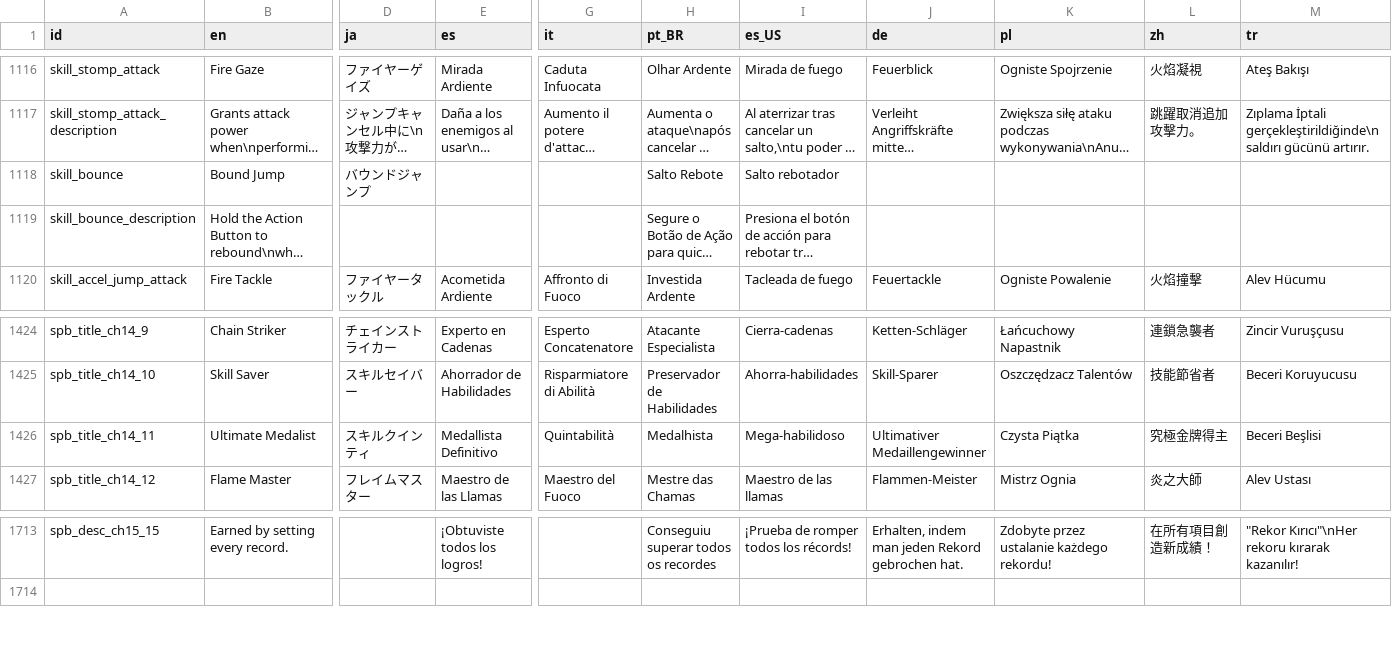
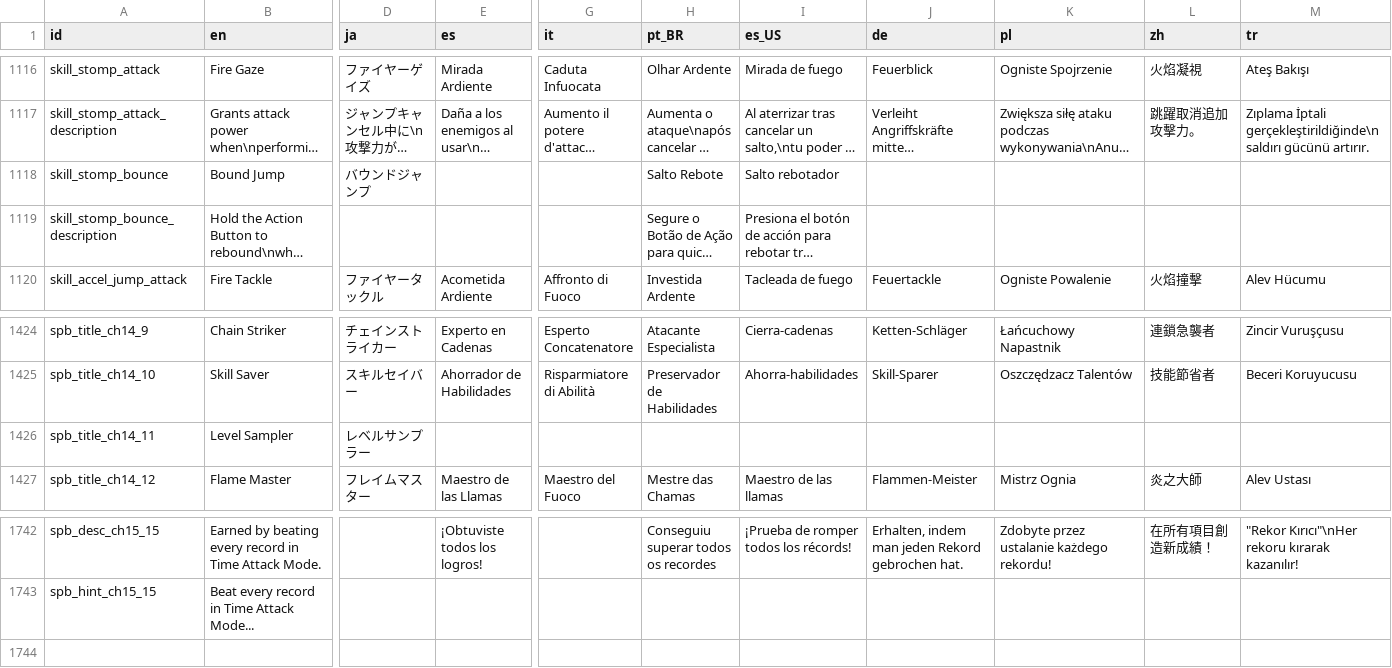
Before and after one commit to Player124413/project-reignition, a CSV file: Project/locale/Locale.csv, drawn as a sheet; only a part is shown, gaps mark what is left out; long unchanged cells end in …; addresses are those after the commit; rows hold the shown columns only; the diff covers the shown part only; the diff names each change by its address in the sheet, - before the commit and + after, or states it on an @@ line.

Commit message:
Add Achievement Hints

```diff
--- a/Project/locale/Locale.csv
+++ b/Project/locale/Locale.csv
-A1118 (id): skill_bounce
+A1118 (id): skill_stomp_bounce
-A1119 (id): skill_bounce_description
+A1119 (id): skill_stomp_bounce_description
-B1426 (en): Ultimate Medalist
+B1426 (en): Level Sampler
-D1426 (ja): スキルクインティ
+D1426 (ja): レベルサンプラー
-E1426 (es): Medallista Definitivo
+E1426 (es): (empty)
-G1426 (it): Quintabilità
+G1426 (it): (empty)
-H1426 (pt_BR): Medalhista
+H1426 (pt_BR): (empty)
-I1426 (es_US): Mega-habilidoso
+I1426 (es_US): (empty)
-J1426 (de): Ultimativer Medaillengewinner
+J1426 (de): (empty)
-K1426 (pl): Czysta Piątka
+K1426 (pl): (empty)
-L1426 (zh): 究極金牌得主
+L1426 (zh): (empty)
-M1426 (tr): Beceri Beşlisi
+M1426 (tr): (empty)
-B1742 (en): Earned by setting every record.
+B1742 (en): Earned by beating every record in Time Attack Mode.
+row 1743: spb_hint_ch15_15 | Beat every record in Time Attack Mode...
```
Also changed, not shown: 29 added rows and 30 edited cells elsewhere in this file, 8 other files.
